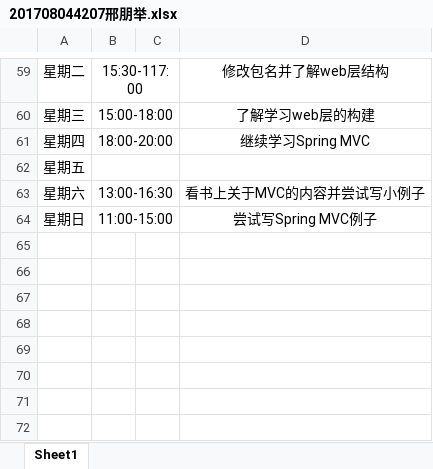
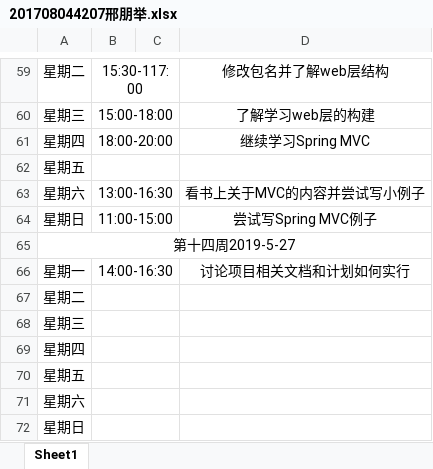
Before and after one commit to ly934060690/OSALS, an Excel workbook: doc/log/201708044207邢朋举.xlsx, sheet Sheet1, drawn as a sheet; only a part is shown, gaps mark what is left out; values as stored, in another font and other column widths than the file's, no borders; the diff names each change by its address in the sheet, - before the commit and + after, or states it on an @@ line.

```diff
--- a/doc/log/201708044207邢朋举.xlsx (sheet Sheet1)
+++ b/doc/log/201708044207邢朋举.xlsx (sheet Sheet1)
+row 65: 第十四周2019-5-27
+row 66: 星期一 | 14:00-16:30 |  | 讨论项目相关文档和计划如何实行
+row 67: 星期二
+row 68: 星期三
+row 69: 星期四
+row 70: 星期五
+row 71: 星期六
+row 72: 星期日
```
Also changed, not shown: 1 other file.
